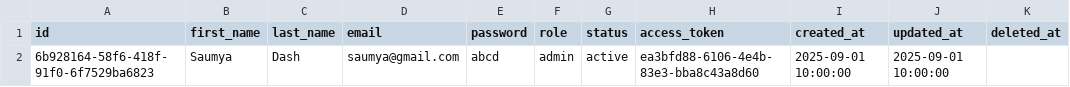
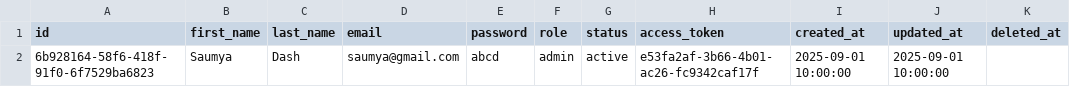
Before and after one commit to SaumyaDash-sd/Batch-AIParser, a CSV file: database/users.csv, drawn as a sheet.

```diff
--- a/database/users.csv
+++ b/database/users.csv
@@ -1,2 +1,2 @@
 id,first_name,last_name,email,password,role,status,access_token,created_at,updated_at,deleted_at
-6b928164-58f6-418f-91f0-6f7529ba6823,Saumya,Dash,saumya@gmail.com,abcd,admin,active,ea3bfd88-6106-4e4b-83e3-bba8c43a8d60,2025-09-01 10:00:00,2025-09-01 10:00:00,
+6b928164-58f6-418f-91f0-6f7529ba6823,Saumya,Dash,saumya@gmail.com,abcd,admin,active,e53fa2af-3b66-4b01-ac26-fc9342caf17f,2025-09-01 10:00:00,2025-09-01 10:00:00,
```
Also changed, not shown: database/job_history.csv, 7 other files.
